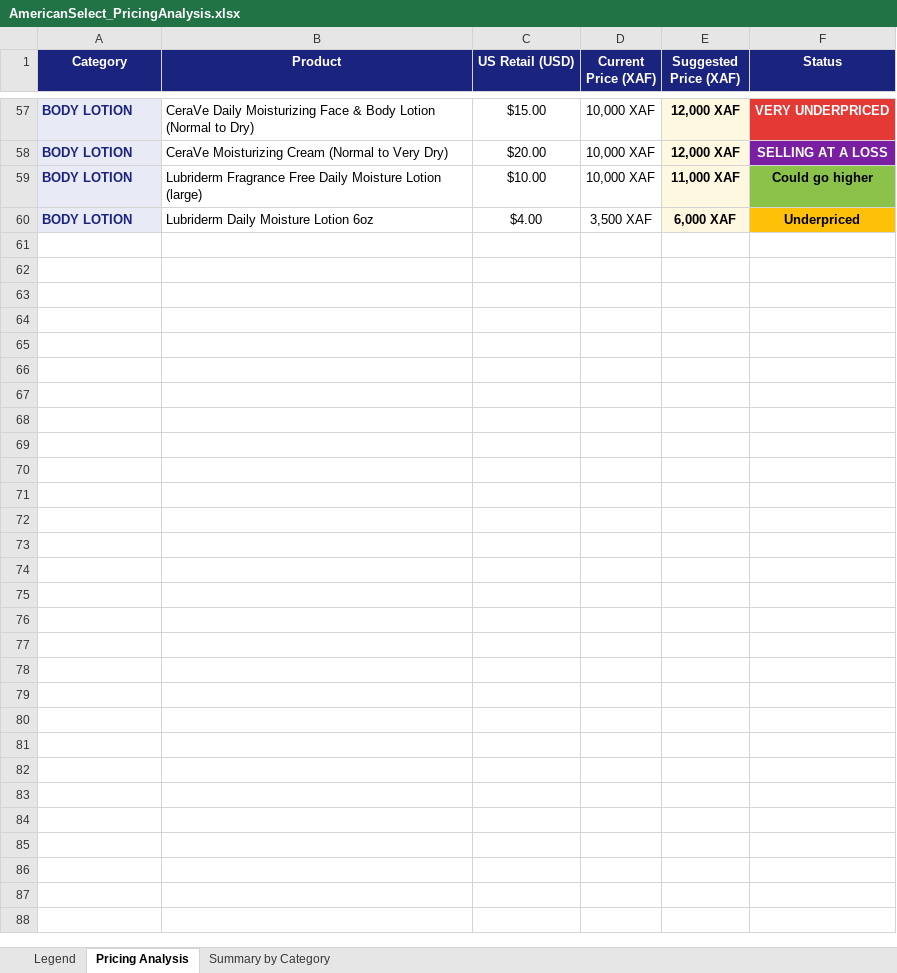
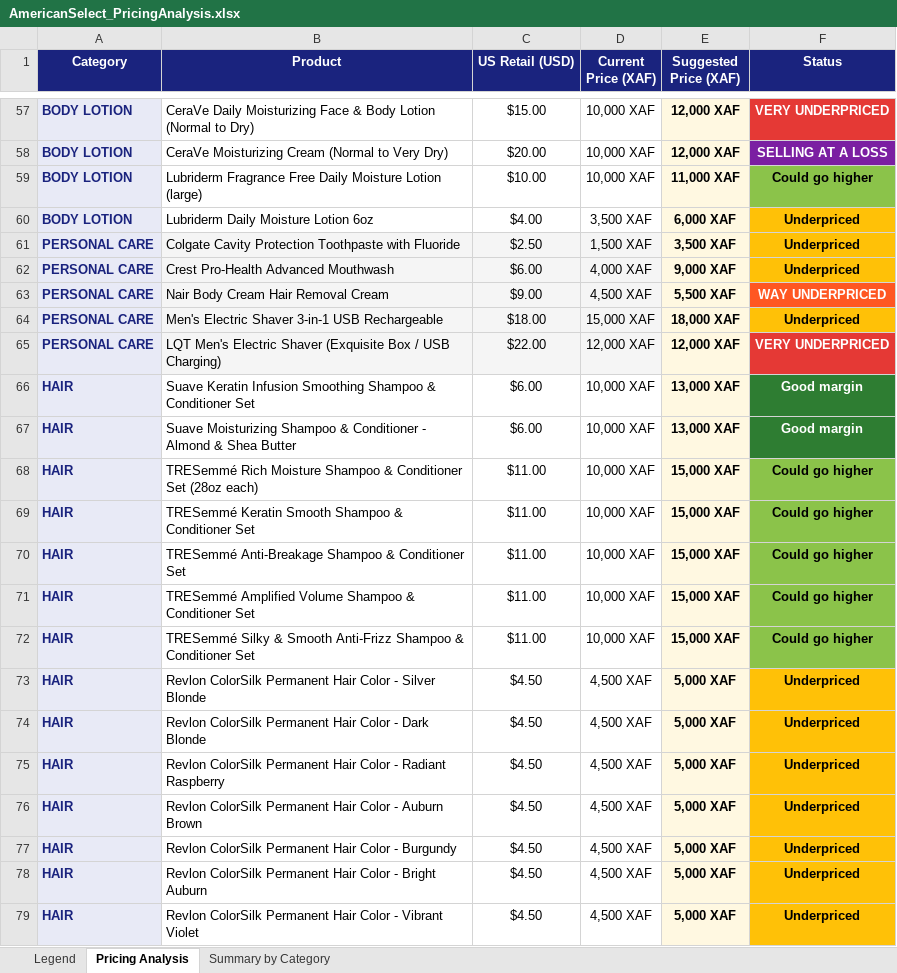
Before and after one commit to Carlito20/cameroon-project, an Excel workbook: AmericanSelect_PricingAnalysis.xlsx, sheet Pricing Analysis, drawn as a sheet; only a part is shown, gaps mark what is left out; values as stored, in another font and other column widths than the file's, no borders; the diff covers the shown part only; the diff names each change by its address in the sheet, - before the commit and + after, or states it on an @@ line.

```diff
--- a/AmericanSelect_PricingAnalysis.xlsx (sheet Pricing Analysis)
+++ b/AmericanSelect_PricingAnalysis.xlsx (sheet Pricing Analysis)
@@ row 61 unhidden: PERSONAL CARE | Colgate Cavity Protection Toothpaste with Fluoride | $2.50 | 1,500 XAF | 3,500 XAF | Underpriced @@
@@ row 62 unhidden: PERSONAL CARE | Crest Pro-Health Advanced Mouthwash | $6.00 | 4,000 XAF | 9,000 XAF | Underpriced @@
+row 63: PERSONAL CARE | Nair Body Cream Hair Removal Cream | $9.00 | 4,500 XAF | 5,500 XAF | WAY UNDERPRICED
@@ row 64 unhidden: PERSONAL CARE | Men's Electric Shaver 3-in-1 USB Rechargeable | $18.00 | 15,000 XAF | 18,000 XAF | Underpriced @@
@@ row 65 unhidden: PERSONAL CARE | LQT Men's Electric Shaver (Exquisite Box / USB Charging) | $22.00 | 12,000 XAF | 12,000 XAF | VERY UNDERPRICED @@
@@ row 66 unhidden: HAIR | Suave Keratin Infusion Smoothing Shampoo & Conditioner Set | $6.00 | 10,000 XAF | 13,000 XAF | Good margin @@
@@ row 67 unhidden: HAIR | Suave Moisturizing Shampoo & Conditioner - Almond & Shea Butter | $6.00 | 10,000 XAF | 13,000 XAF | Good margin @@
@@ row 68 unhidden: HAIR | TRESemmé Rich Moisture Shampoo & Conditioner Set (28oz each) | $11.00 | 10,000 XAF | 15,000 XAF | Could go higher @@
@@ row 69 unhidden: HAIR | TRESemmé Keratin Smooth Shampoo & Conditioner Set | $11.00 | 10,000 XAF | 15,000 XAF | Could go higher @@
@@ row 70 unhidden: HAIR | TRESemmé Anti-Breakage Shampoo & Conditioner Set | $11.00 | 10,000 XAF | 15,000 XAF | Could go higher @@
@@ row 71 unhidden: HAIR | TRESemmé Amplified Volume Shampoo & Conditioner Set | $11.00 | 10,000 XAF | 15,000 XAF | Could go higher @@
@@ row 72 unhidden: HAIR | TRESemmé Silky & Smooth Anti-Frizz Shampoo & Conditioner Set | $11.00 | 10,000 XAF | 15,000 XAF | Could go higher @@
@@ row 73 unhidden: HAIR | Revlon ColorSilk Permanent Hair Color - Silver Blonde | $4.50 | 4,500 XAF | 5,000 XAF | Underpriced @@
@@ row 74 unhidden: HAIR | Revlon ColorSilk Permanent Hair Color - Dark Blonde | $4.50 | 4,500 XAF | 5,000 XAF | Underpriced @@
@@ row 75 unhidden: HAIR | Revlon ColorSilk Permanent Hair Color - Radiant Raspberry | $4.50 | 4,500 XAF | 5,000 XAF | Underpriced @@
@@ row 76 unhidden: HAIR | Revlon ColorSilk Permanent Hair Color - Auburn Brown | $4.50 | 4,500 XAF | 5,000 XAF | Underpriced @@
@@ row 77 unhidden: HAIR | Revlon ColorSilk Permanent Hair Color - Burgundy | $4.50 | 4,500 XAF | 5,000 XAF | Underpriced @@
@@ row 78 unhidden: HAIR | Revlon ColorSilk Permanent Hair Color - Bright Auburn | $4.50 | 4,500 XAF | 5,000 XAF | Underpriced @@
@@ row 79 unhidden: HAIR | Revlon ColorSilk Permanent Hair Color - Vibrant Violet | $4.50 | 4,500 XAF | 5,000 XAF | Underpriced @@
```
Also changed, not shown: 74 added rows and 117 hidden or unhidden rows elsewhere in this sheet, sheet Summary by Category, 4 other files.
